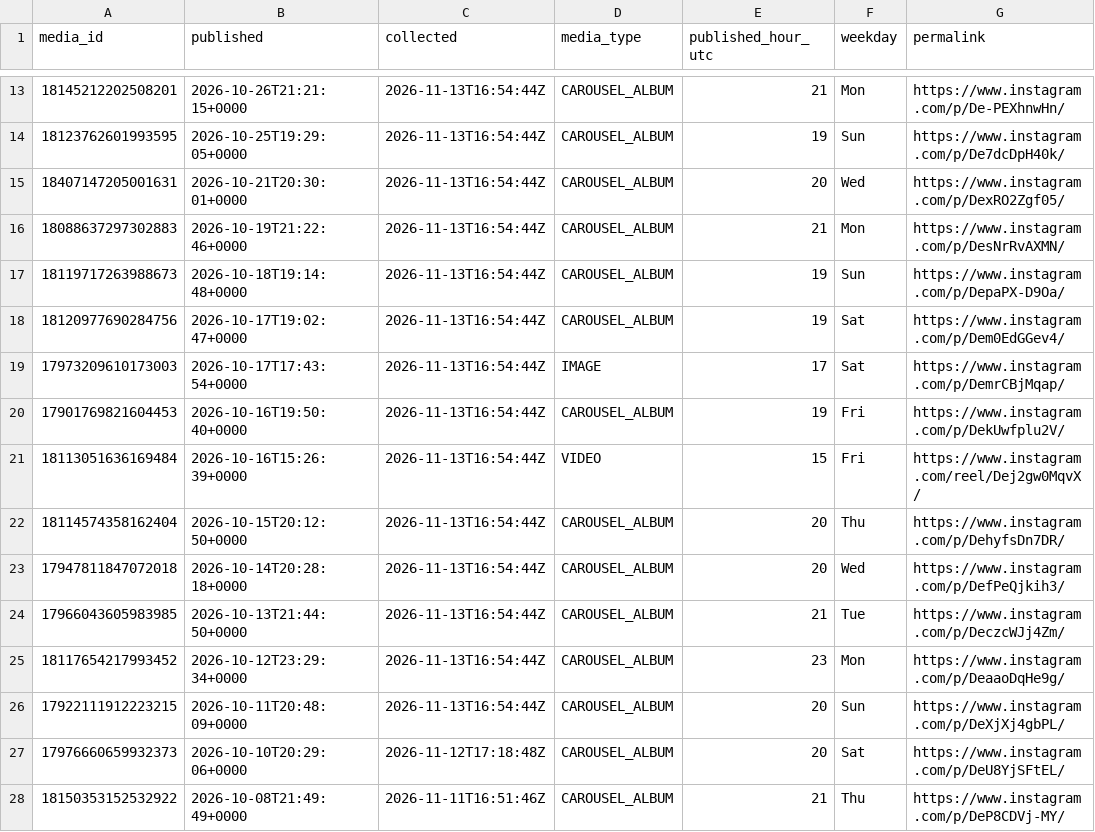
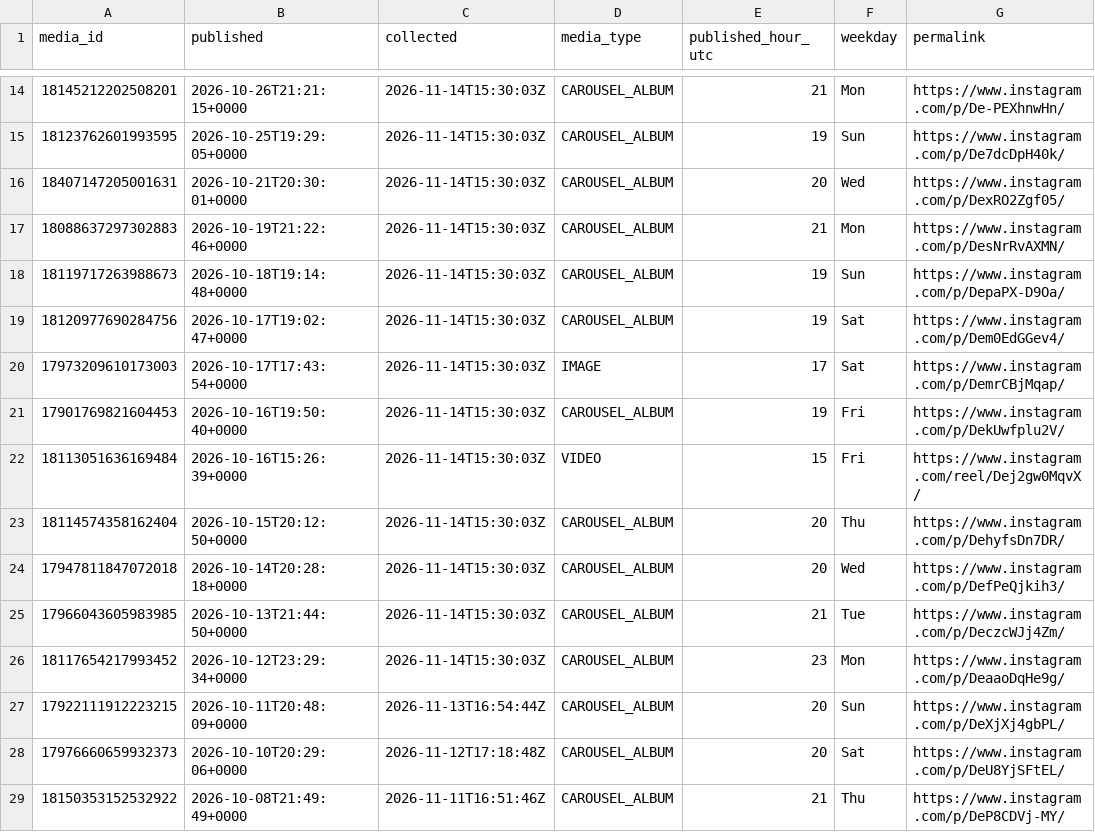
Before and after one commit to lhotea/TriAgent, a CSV file: insights.csv, drawn as a sheet; only a part is shown, gaps mark what is left out; addresses are those after the commit; the diff covers the shown part only; the diff names each change by its address in the sheet, - before the commit and + after, or states it on an @@ line.

```diff
--- a/insights.csv
+++ b/insights.csv
-C14:C26 (collected): 2026-11-13T16:54:44Z
+C14:C26 (collected): 2026-11-14T15:30:03Z
```
Also changed, not shown: 1 added row and 18 edited cells elsewhere in this file.
